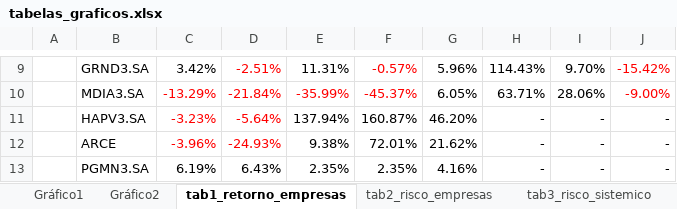
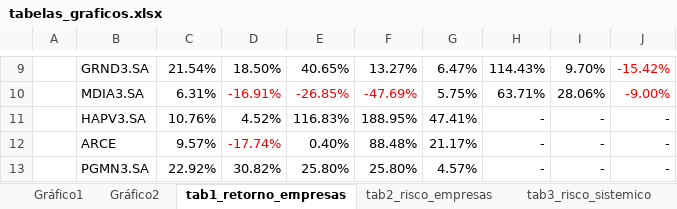
Before and after one commit to alyssonoliveira7/indice_nupe, an Excel workbook: tabs/tabelas_graficos.xlsx, sheet tab1_retorno_empresas, drawn as a sheet; only a part is shown, gaps mark what is left out; values as stored, in another font and other column widths than the file's, no borders; the diff covers the shown part only; the diff names each change by its address in the sheet, - before the commit and + after, or states it on an @@ line.

Commit message:
Atualização do mês de Maio.
1 - Ajuste no cálculo do free-float das empresas;

2 - Ajuste na base de contribuição. Tabela com as contribuições t-1.

```diff
--- a/tabs/tabelas_graficos.xlsx (sheet tab1_retorno_empresas)
+++ b/tabs/tabelas_graficos.xlsx (sheet tab1_retorno_empresas)
-C9: 3.42%
+C9: 21.54%
-D9: -2.51%
+D9: 18.50%
-D9 text colour: #FF0000
+D9 text colour: black
-E9: 11.31%
+E9: 40.65%
-F9: -0.57%
+F9: 13.27%
-F9 text colour: #FF0000
+F9 text colour: black
-G9: 5.96%
+G9: 6.47%
-C10: -13.29%
+C10: 6.31%
-C10 text colour: #FF0000
+C10 text colour: black
-D10: -21.84%
+D10: -16.91%
-E10: -35.99%
+E10: -26.85%
-F10: -45.37%
+F10: -47.69%
-G10: 6.05%
+G10: 5.75%
-C11: -3.23%
+C11: 10.76%
-C11:D11 text colour: #FF0000
+C11:D11 text colour: black
-D11: -5.64%
+D11: 4.52%
-E11: 137.94%
+E11: 116.83%
-F11: 160.87%
+F11: 188.95%
-G11: 46.20%
+G11: 47.41%
-C12: -3.96%
+C12: 9.57%
-C12 text colour: #FF0000
+C12 text colour: black
-D12: -24.93%
+D12: -17.74%
-E12: 9.38%
+E12: 0.40%
-F12: 72.01%
+F12: 88.48%
-G12: 21.62%
+G12: 21.17%
-C13: 6.19%
+C13: 22.92%
-D13: 6.43%
+D13: 30.82%
-E13: 2.35%
+E13: 25.80%
-F13: 2.35%
+F13: 25.80%
-G13: 4.16%
+G13: 4.57%
```
Also changed, not shown: 30 edited cells and cell formats elsewhere in this sheet, sheet tab3_risco_sistemico, sheet tab2_risco_empresas, sheet tab4_contribuicao, sheet tab5_entrada, other sheet tabs, formulas that keep their value, charts or pictures, bib/informes/2021/04-abril/dados/ibovespa_diario.xlsx, data/free_float/base_free_float.xlsx, 39 other files.
